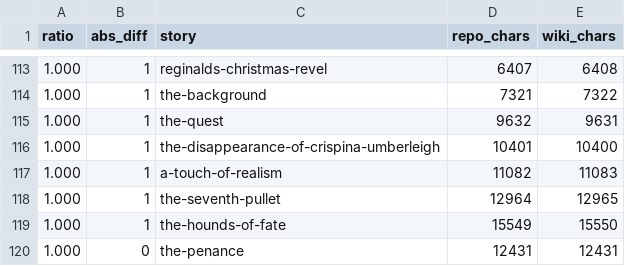
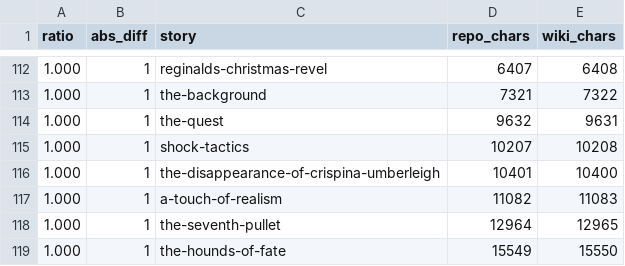
Before and after one commit to shreevatsa/saki_short-fiction, a TSV file: wikisource/diff_report.tsv, drawn as a sheet; only a part is shown, gaps mark what is left out; the shorter side is filled out with more unchanged rows; the diff covers the shown part only.

```diff
--- a/wikisource/diff_report.tsv
+++ b/wikisource/diff_report.tsv
@@ -115,2 +114,3 @@ ratio	abs_diff	story	repo_chars	wiki_chars
 1.000	1	the-quest	9632	9631
+1.000	1	shock-tactics	10207	10208
 1.000	1	the-disappearance-of-crispina-umberleigh	10401	10400
```
Also changed, not shown: 2 added rows and 3 removed rows elsewhere in this file, 10 other files.
